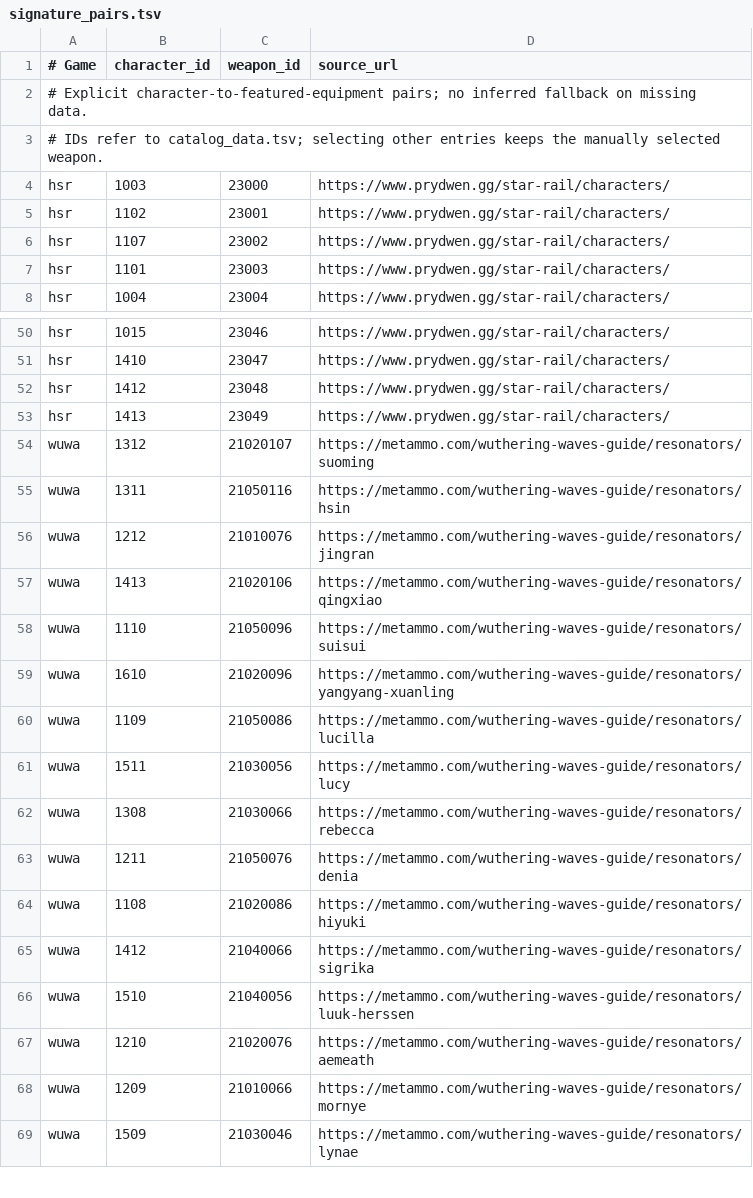
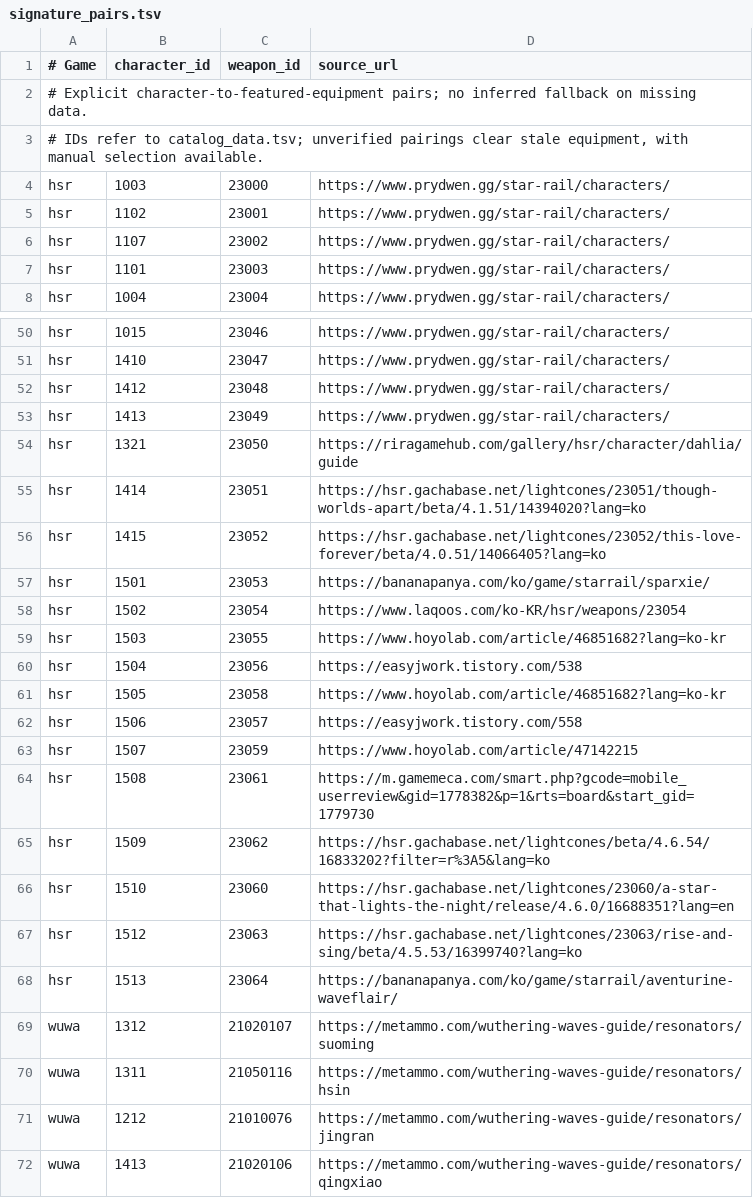
Before and after one commit to P-JSL/gacha_pickup_calculator, a TSV file: src/signature_pairs.tsv, drawn as a sheet; only a part is shown, gaps mark what is left out; the shorter side is filled out with more unchanged rows.

Commit message:
fix: link characters to verified signature gear and clear stale targets

```diff
--- a/src/signature_pairs.tsv
+++ b/src/signature_pairs.tsv
@@ -2,3 +2,3 @@
 # Explicit character-to-featured-equipment pairs; no inferred fallback on missing data.
-# IDs refer to catalog_data.tsv; selecting other entries keeps the manually selected weapon.
+# IDs refer to catalog_data.tsv; unverified pairings clear stale equipment, with manual selection available.
 hsr	1003	23000	https://www.prydwen.gg/star-rail/characters/
@@ -53,2 +53,17 @@ hsr	1412	23048	https://www.prydwen.gg/star-rail/characters/
 hsr	1413	23049	https://www.prydwen.gg/star-rail/characters/
+hsr	1321	23050	https://riragamehub.com/gallery/hsr/character/dahlia/guide
+hsr	1414	23051	https://hsr.gachabase.net/lightcones/23051/though-worlds-apart/beta/4.1.51/14394020?lang=ko
+hsr	1415	23052	https://hsr.gachabase.net/lightcones/23052/this-love-forever/beta/4.0.51/14066405?lang=ko
+hsr	1501	23053	https://bananapanya.com/ko/game/starrail/sparxie/
+hsr	1502	23054	https://www.laqoos.com/ko-KR/hsr/weapons/23054
+hsr	1503	23055	https://www.hoyolab.com/article/46851682?lang=ko-kr
+hsr	1504	23056	https://easyjwork.tistory.com/538
+hsr	1505	23058	https://www.hoyolab.com/article/46851682?lang=ko-kr
+hsr	1506	23057	https://easyjwork.tistory.com/558
+hsr	1507	23059	https://www.hoyolab.com/article/47142215
+hsr	1508	23061	https://m.gamemeca.com/smart.php?gcode=mobile_userreview&gid=1778382&p=1&rts=board&start_gid=1779730
+hsr	1509	23062	https://hsr.gachabase.net/lightcones/beta/4.6.54/16833202?filter=r%3A5&lang=ko
+hsr	1510	23060	https://hsr.gachabase.net/lightcones/23060/a-star-that-lights-the-night/release/4.6.0/16688351?lang=en
+hsr	1512	23063	https://hsr.gachabase.net/lightcones/23063/rise-and-sing/beta/4.5.53/16399740?lang=ko
+hsr	1513	23064	https://bananapanya.com/ko/game/starrail/aventurine-waveflair/
 wuwa	1312	21020107	https://metammo.com/wuthering-waves-guide/resonators/suoming
```
Also changed, not shown: 3 other files.
